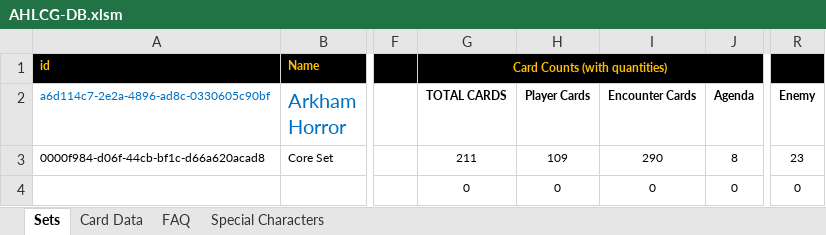
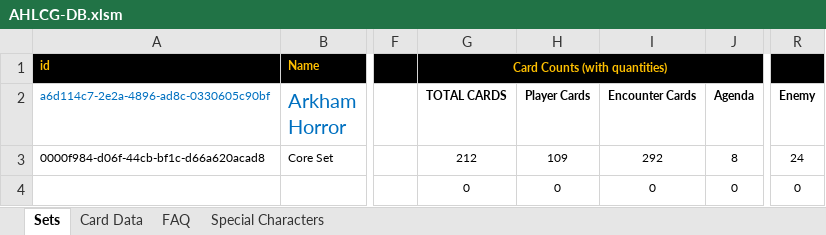
Before and after one commit to GeckoTH/arkham-horror, an Excel workbook: AHLCG-DB.xlsm, sheet Sets, drawn as a sheet; only a part is shown, gaps mark what is left out; values as stored, in another font and other column widths than the file's, no borders; charts and pictures and conditional formats not drawn; the diff names each change by its address in the sheet, - before the commit and + after, or states it on an @@ line.

```diff
--- a/AHLCG-DB.xlsm (sheet Sets)
+++ b/AHLCG-DB.xlsm (sheet Sets)
-G3 (TOTAL CARDS): 211
+G3 (TOTAL CARDS): 212
-I3 (Encounter Cards): 290
+I3 (Encounter Cards): 292
-R3 (Enemy): 23
+R3 (Enemy): 24
```
Also changed, not shown: sheet Card Data, 3 other files.
